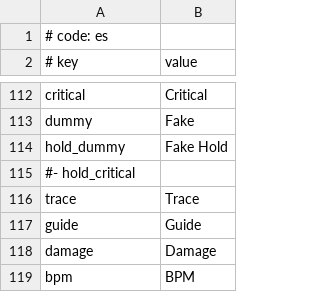
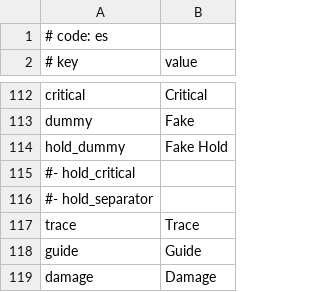
Before and after one commit to rokiri/MikuMikuWorld-EXTENDED, a CSV file: MikuMikuWorld/res/i18n/es.csv, drawn as a sheet; only a part is shown, gaps mark what is left out; the shorter side is filled out with more unchanged rows.

```diff
--- a/MikuMikuWorld/res/i18n/es.csv
+++ b/MikuMikuWorld/res/i18n/es.csv
@@ -115,2 +115,3 @@ hold_dummy, Fake Hold
 #- hold_critical,
+#- hold_separator,
 trace, Trace
```
Also changed, not shown: MikuMikuWorld/res/i18n/en.csv, MikuMikuWorld/res/i18n/ja.csv, 19 other files.
